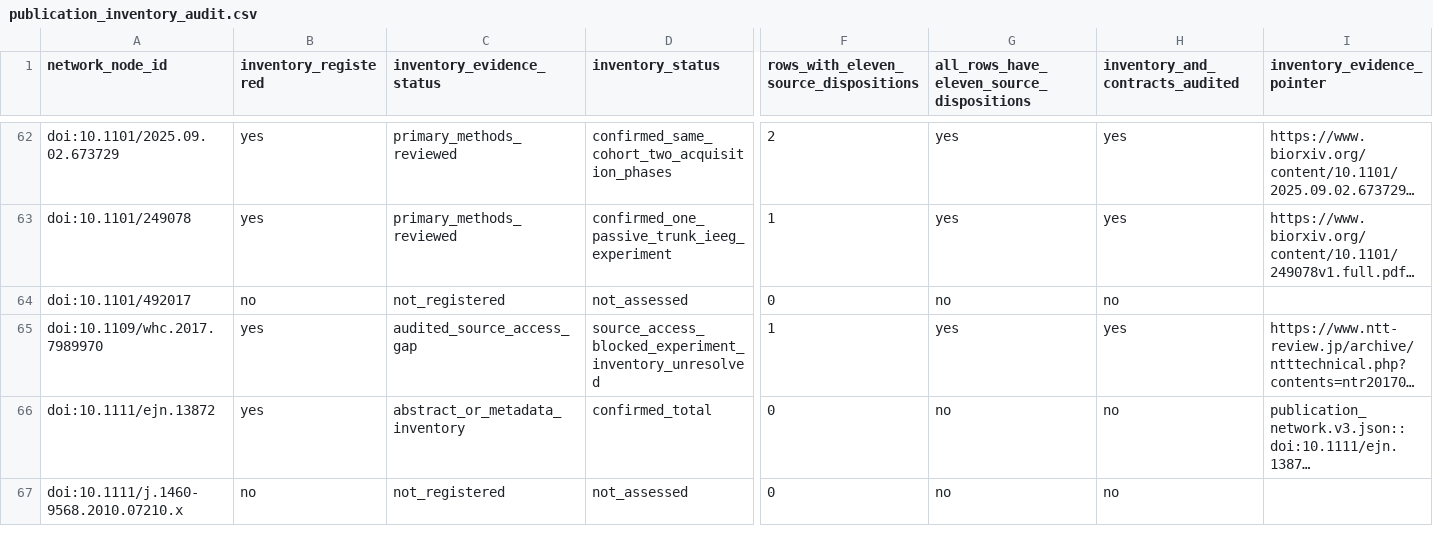
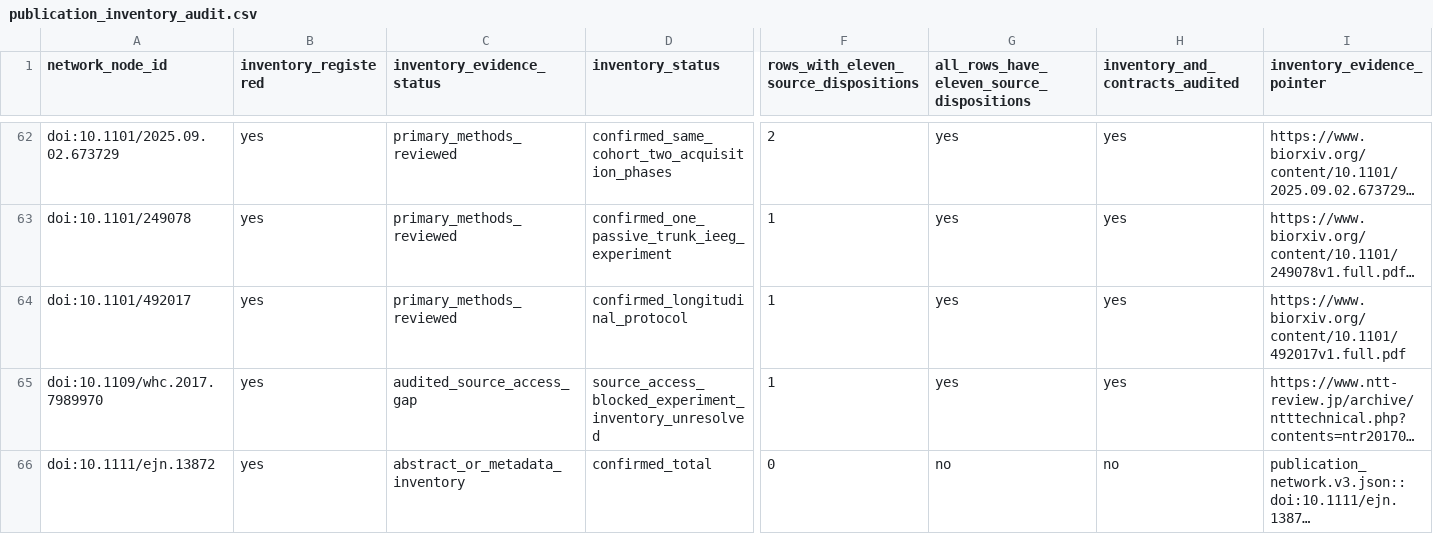
Before and after one commit to GeorgeFejer91/pps-kit, a CSV file: For-AI/research/literature/audiotactile-paper-metadata-audit/publication-parameter-matrix/publication_inventory_audit.csv, drawn as a sheet; only a part is shown, gaps mark what is left out; the shorter side is filled out with more unchanged rows; long unchanged cells end in …; the diff covers the shown part only; the diff names each change by its address in the sheet, - before the commit and + after, or states it on an @@ line.

Commit message:
Audit versioned pregnancy and affective touch protocols

```diff
--- a/For-AI/research/literature/audiotactile-paper-metadata-audit/publication-parameter-matrix/publication_inventory_audit.csv
+++ b/For-AI/research/literature/audiotactile-paper-metadata-audit/publication-parameter-matrix/publication_inventory_audit.csv
-B64 (inventory_registered): no
+B64 (inventory_registered): yes
-C64 (inventory_evidence_status): not_registered
+C64 (inventory_evidence_status): primary_methods_reviewed
-D64 (inventory_status): not_assessed
+D64 (inventory_status): confirmed_longitudinal_protocol
-F64: 0
+F64: 1
-G64: no
+G64: yes
-H64 (inventory_and_contracts_audited): no
+H64 (inventory_and_contracts_audited): yes
-I64 (inventory_evidence_pointer): (empty)
+I64 (inventory_evidence_pointer): https://www.biorxiv.org/content/10.1101/492017v1.full.pdf
```
Also changed, not shown: 18 edited cells elsewhere in this file, For-AI/research/literature/audiotactile-paper-metadata-audit/publication-parameter-matrix/parsimonious_contract_summary.csv, For-AI/research/literature/audiotactile-paper-metadata-audit/publication-parameter-matrix/publication_current_input_review_matrix.csv, 25 other files.
